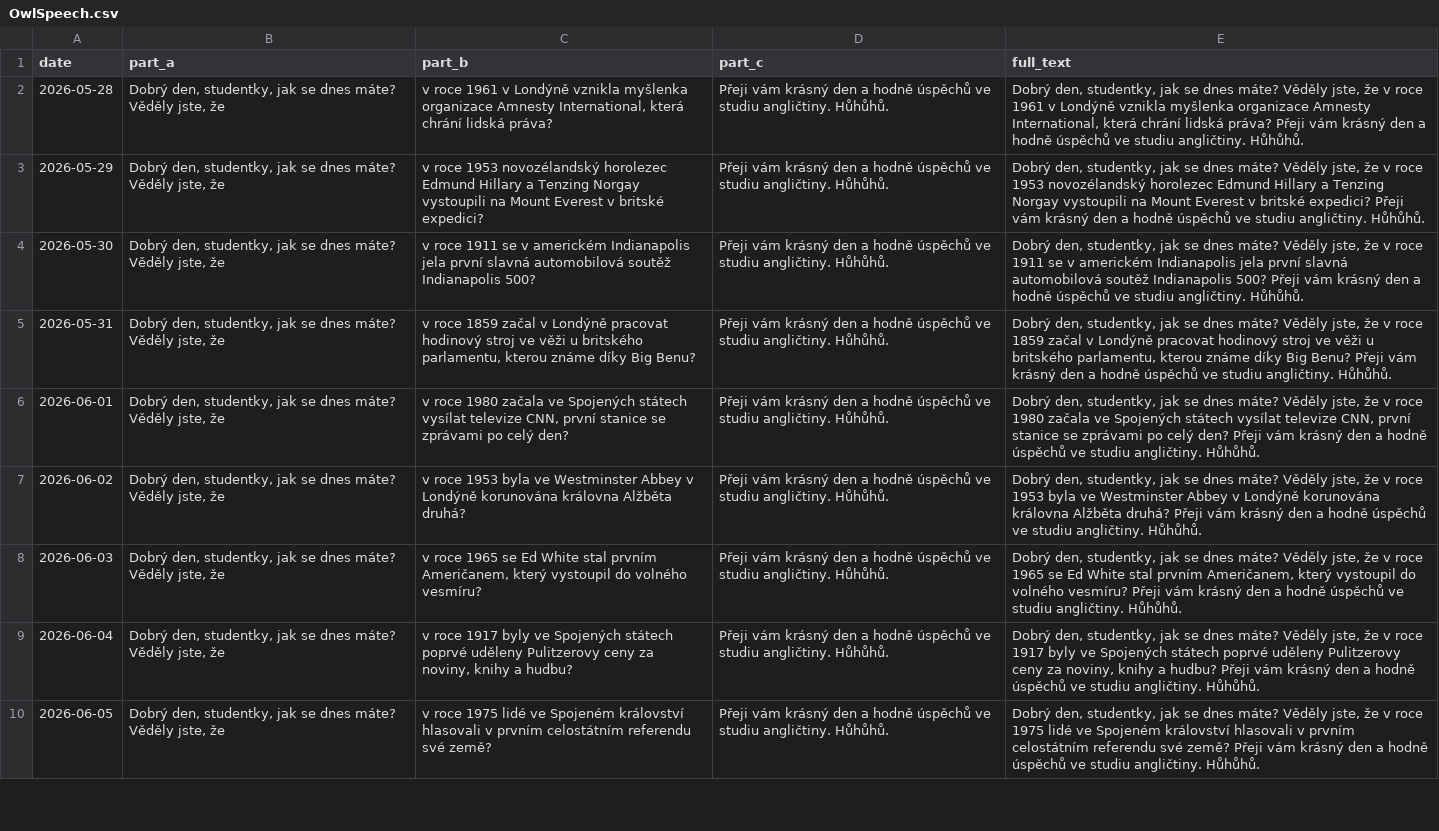
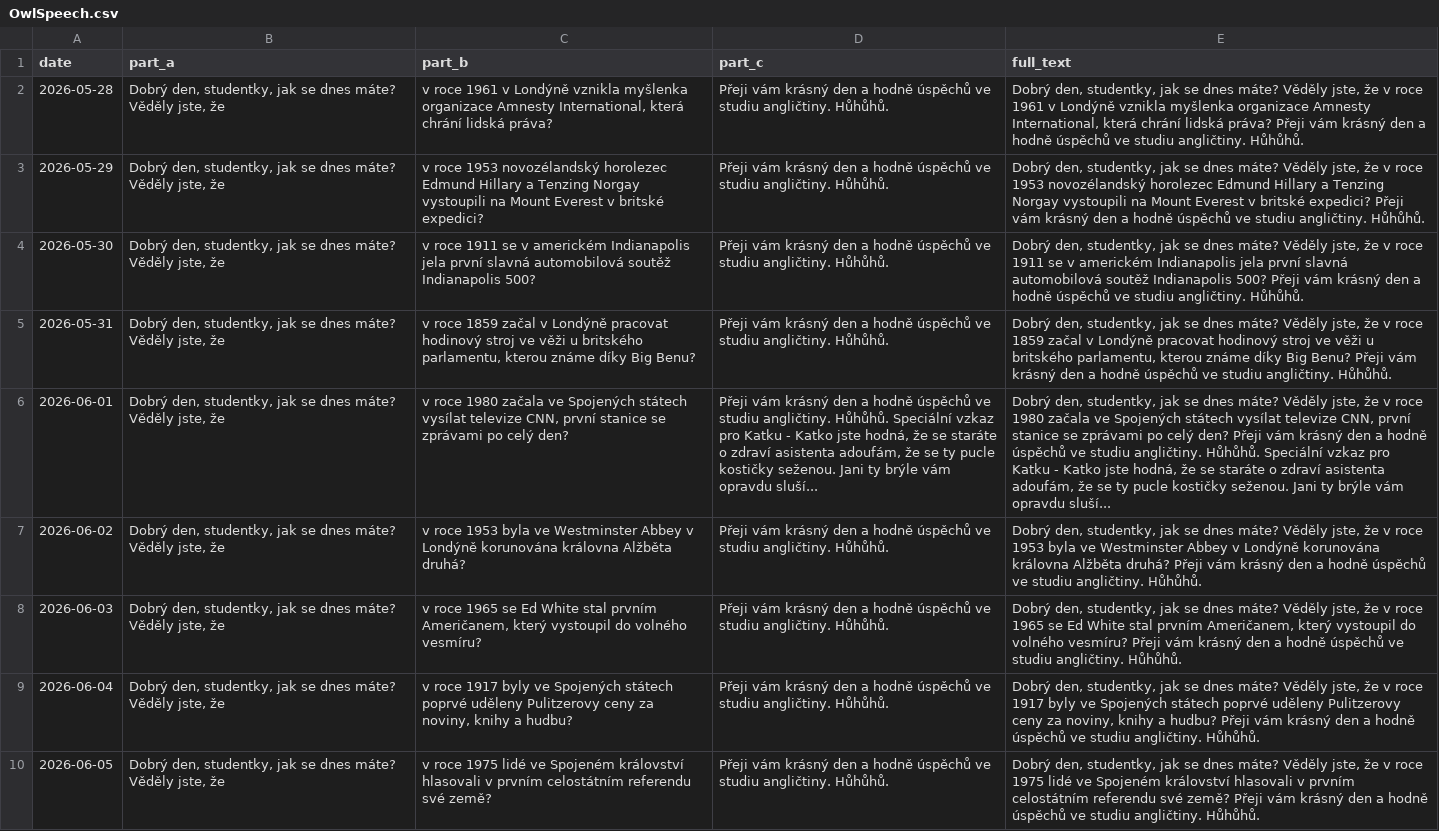
Before and after one commit to Belisarius-Mila/PythonMF, a CSV file: Samantha_Agent/config/OwlSpeech.csv, drawn as a sheet; only a part is shown; the diff names each change by its address in the sheet, - before the commit and + after, or states it on an @@ line.

Commit message:
Update owl speech for June 1

```diff
--- a/Samantha_Agent/config/OwlSpeech.csv
+++ b/Samantha_Agent/config/OwlSpeech.csv
-D6 (part_c): …angličtiny. Hůhůhů.
+D6 (part_c): …angličtiny. Hůhůhů. Speciální vzkaz pro Katku - Katko jste hodná, že se staráte o zdraví asistenta adoufám, že se ty pucle kostičky seženou. Jani ty brýle vám opravdu sluší...
-E6 (full_text): …angličtiny. Hůhůhů.
+E6 (full_text): …angličtiny. Hůhůhů. Speciální vzkaz pro Katku - Katko jste hodná, že se staráte o zdraví asistenta adoufám, že se ty pucle kostičky seženou. Jani ty brýle vám opravdu sluší...
```
